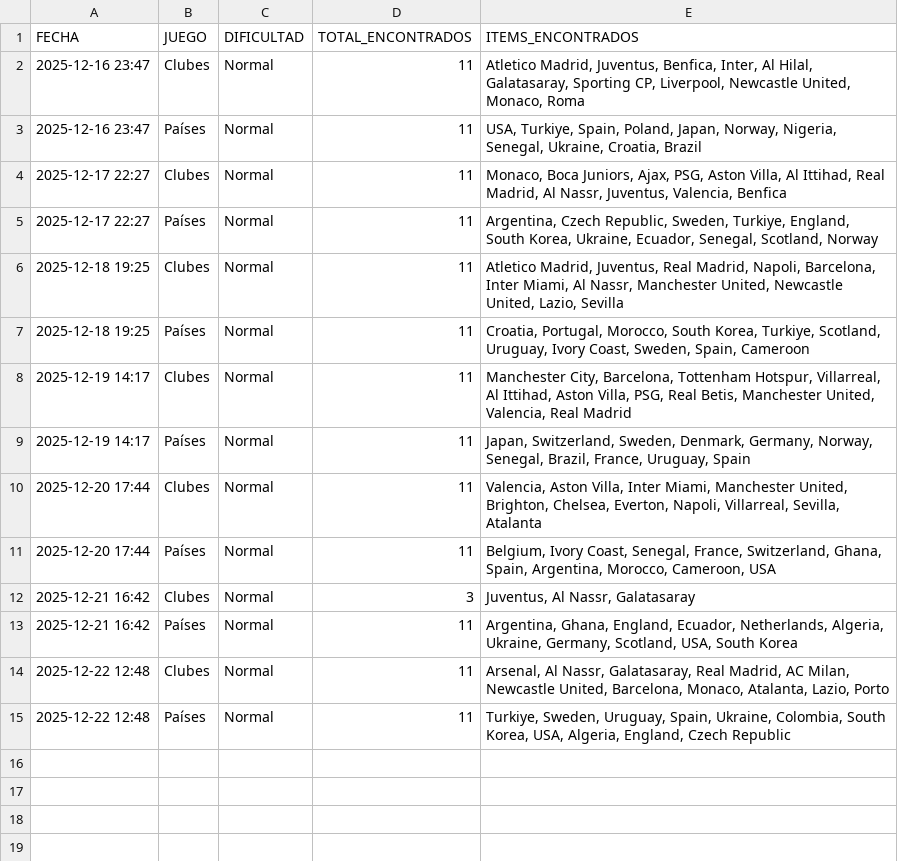
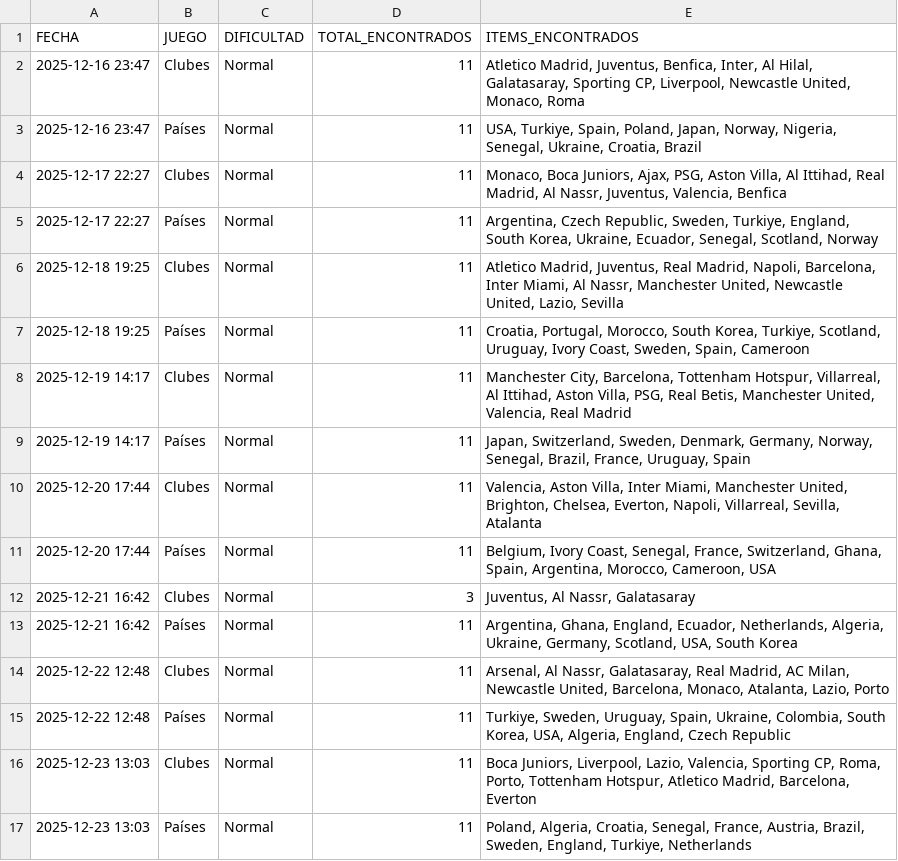
Before and after one commit to candelamtx32/scraping_futbol11, a CSV file: historial_dificil.csv, drawn as a sheet; the diff names each change by its address in the sheet, - before the commit and + after, or states it on an @@ line.

Commit message:
dificil 23 12

```diff
--- a/historial_dificil.csv
+++ b/historial_dificil.csv
+row 16: 2025-12-23 13:03 | Clubes | Normal | 11 | Boca Juniors, Liverpool, Lazio, Valencia, Sporting CP, Roma, Porto, Tottenham Hotspur, Atletico Madrid, Barcelona, Everton
+row 17: 2025-12-23 13:03 | Países | Normal | 11 | Poland, Algeria, Croatia, Senegal, France, Austria, Brazil, Sweden, England, Turkiye, Netherlands
```
